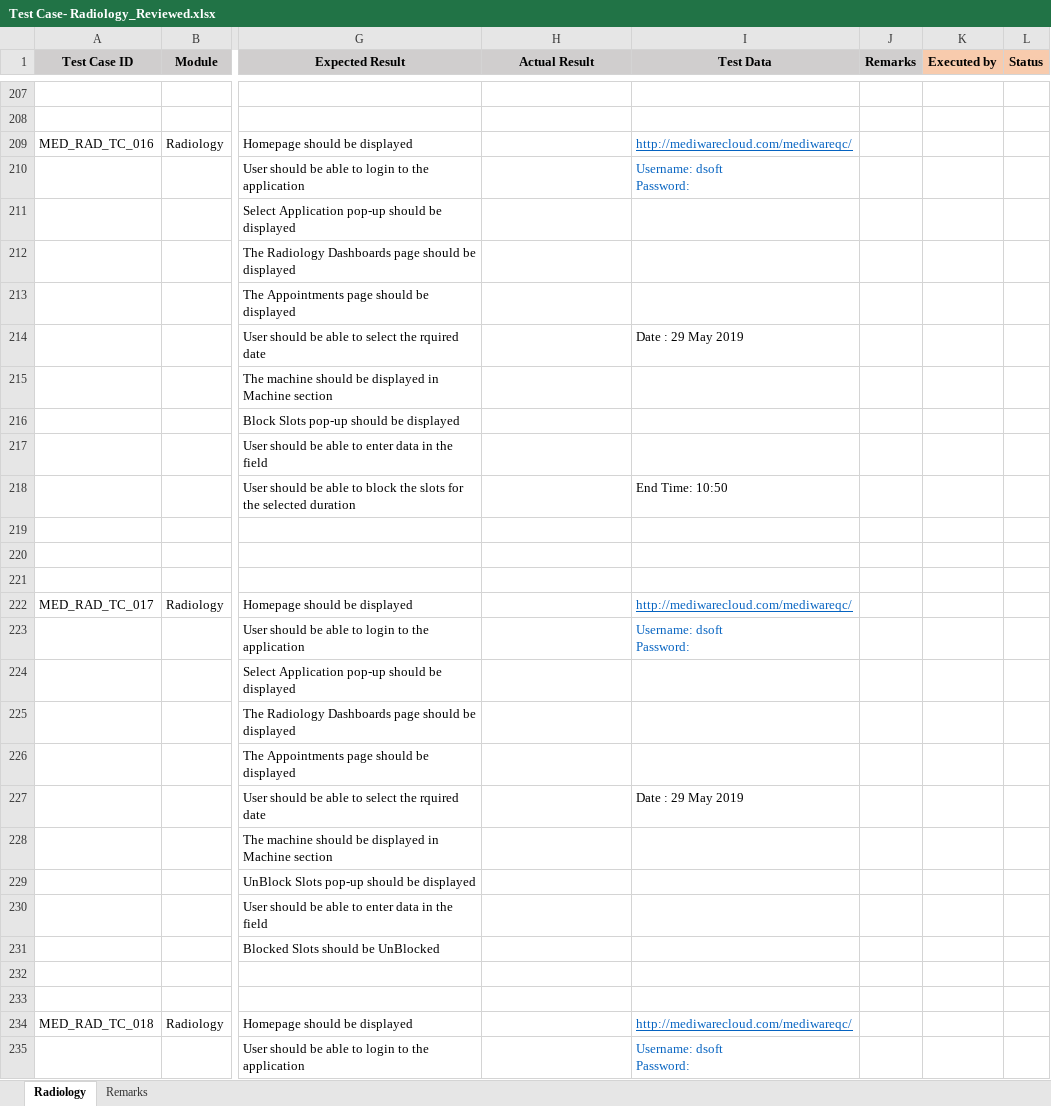
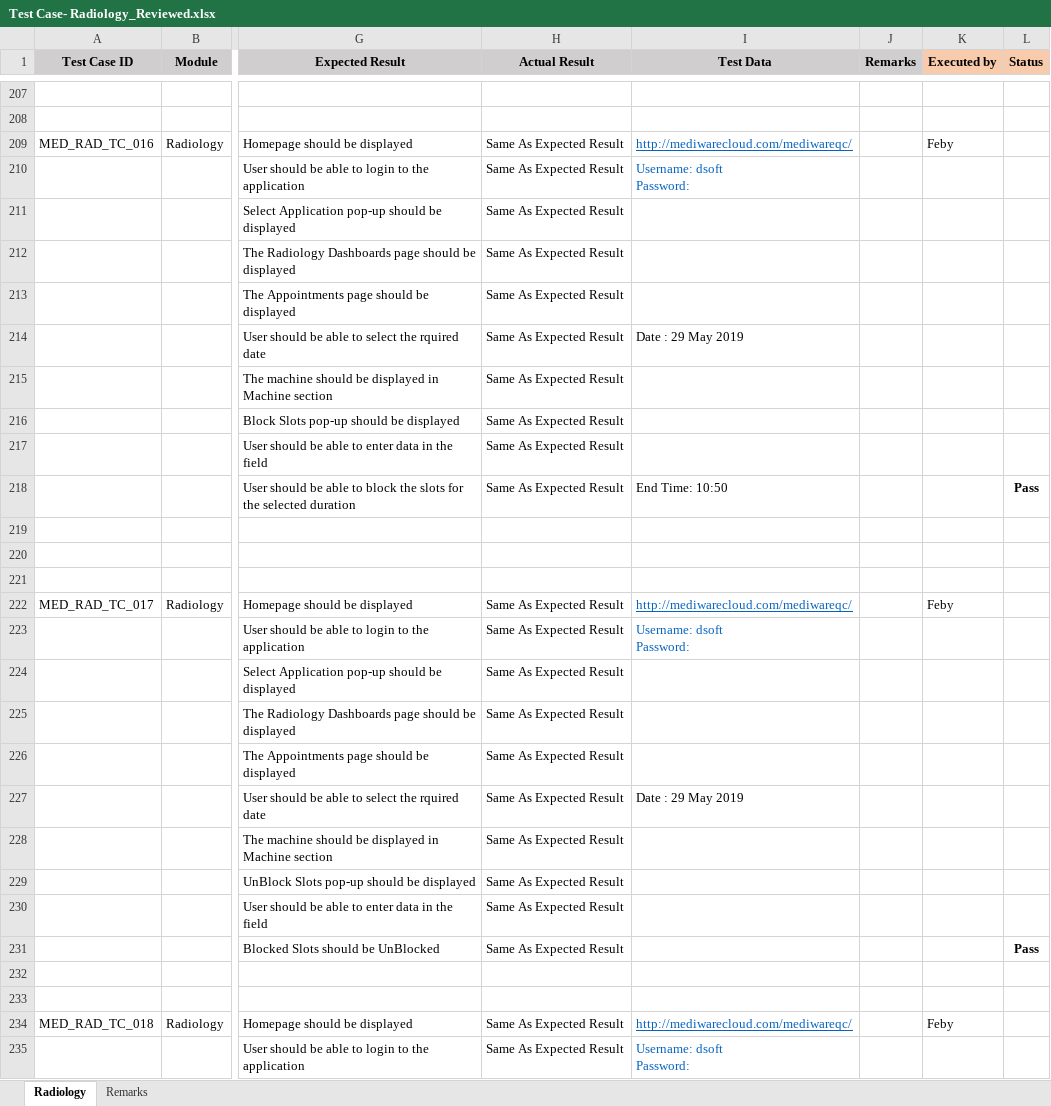
Before and after one commit to RijoJohnPatric/Mediware-Repository, an Excel workbook: Test Execution/Feby/Test Case- Radiology_Reviewed.xlsx, sheet Radiology, drawn as a sheet; only a part is shown, gaps mark what is left out; values as stored, in another font and other column widths than the file's, no borders; the diff covers the shown part only; the diff names each change by its address in the sheet, - before the commit and + after, or states it on an @@ line.

Commit message:
5/5/2019

```diff
--- a/Test Execution/Feby/Test Case- Radiology_Reviewed.xlsx (sheet Radiology)
+++ b/Test Execution/Feby/Test Case- Radiology_Reviewed.xlsx (sheet Radiology)
-H209:H218 (Actual Result): (empty)
+H209:H218 (Actual Result): Same As Expected Result
-K209 (Executed by): (empty)
+K209 (Executed by): Feby
-L218 (Status): (empty)
+L218 (Status): Pass
-H222:H231 (Actual Result): (empty)
+H222:H231 (Actual Result): Same As Expected Result
-K222 (Executed by): (empty)
+K222 (Executed by): Feby
-L231 (Status): (empty)
+L231 (Status): Pass
-H234:H235 (Actual Result): (empty)
+H234:H235 (Actual Result): Same As Expected Result
-K234 (Executed by): (empty)
+K234 (Executed by): Feby
```
Also changed, not shown: 346 edited cells elsewhere in this sheet.
